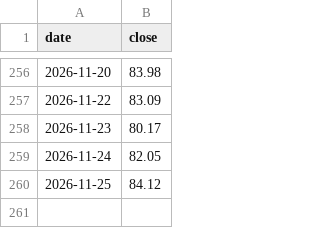
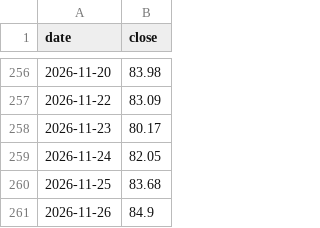
Before and after one commit to Junghyerim0818/moneyblog, a CSV file: tools/data/market/WTI.csv, drawn as a sheet; only a part is shown, gaps mark what is left out.

```diff
--- a/tools/data/market/WTI.csv
+++ b/tools/data/market/WTI.csv
@@ -259,2 +259,3 @@ date,close
 2026-11-24,82.05
-2026-11-25,84.12
+2026-11-25,83.68
+2026-11-26,84.9
```
Also changed, not shown: tools/data/market/DXY.csv, tools/data/market/NASDAQ.csv, 2 other files.
